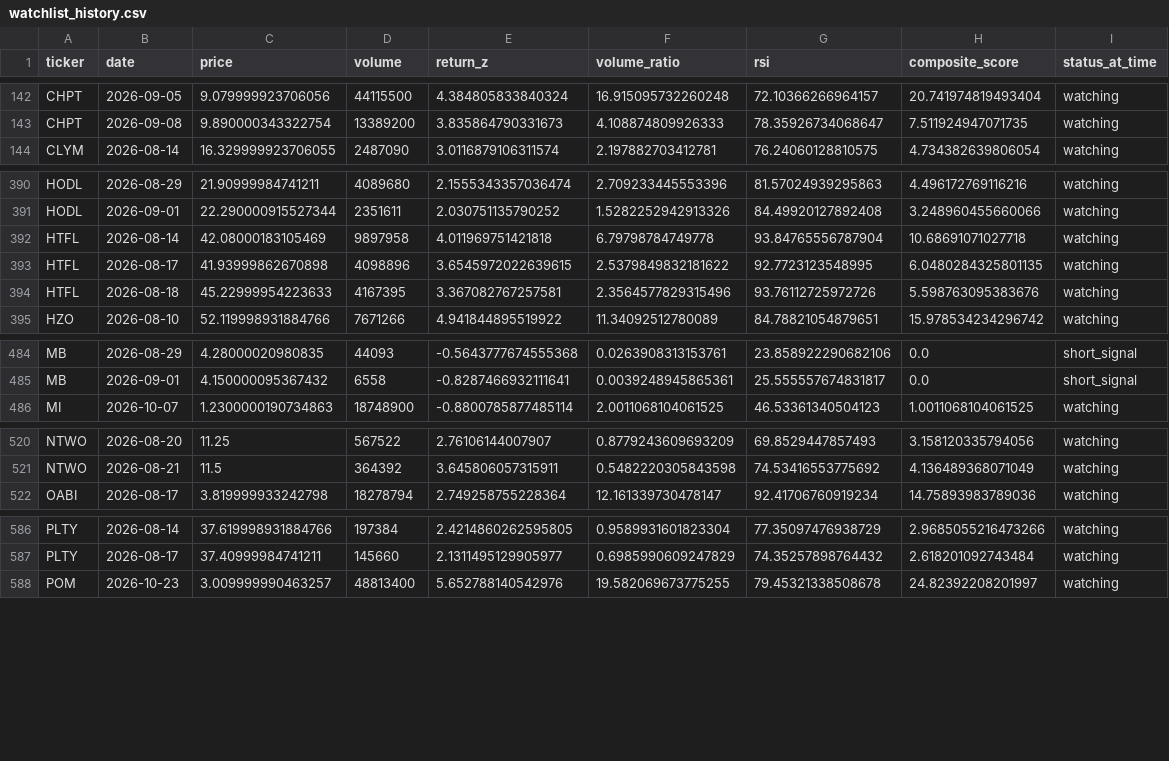
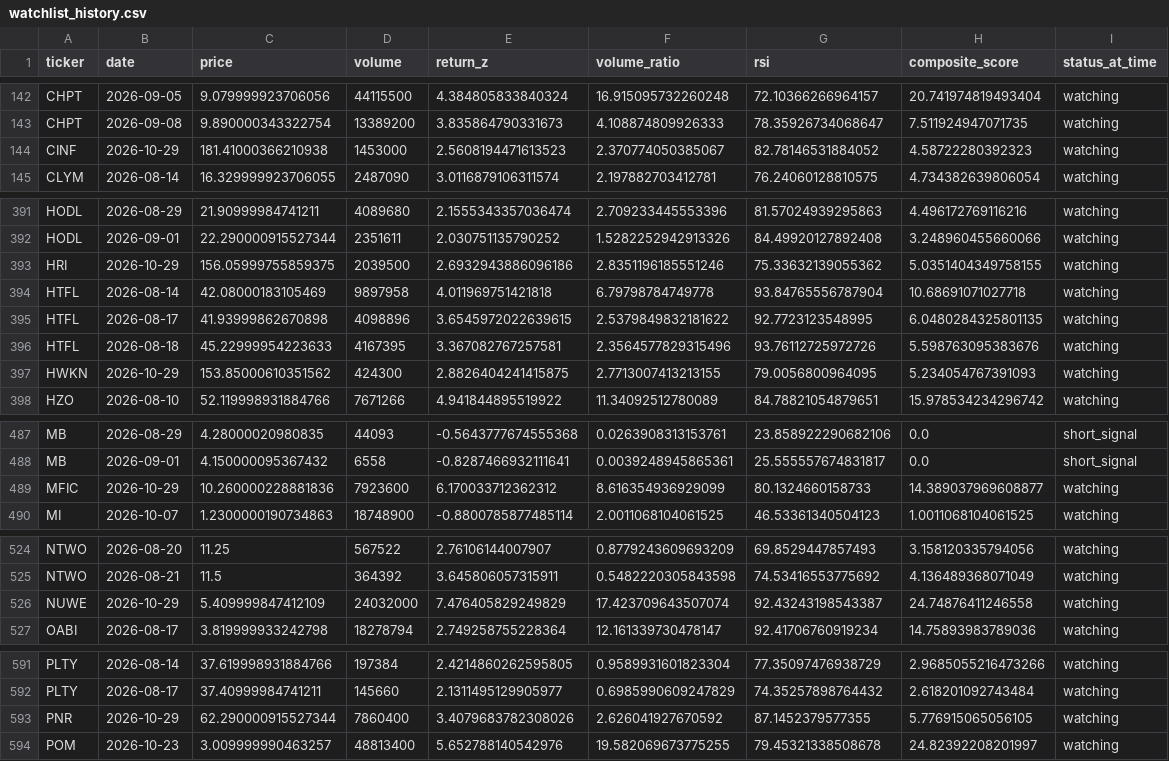
Before and after one commit to kgb1970-gh/stock-crash-tracker, a CSV file: data/watchlist_history.csv, drawn as a sheet; only a part is shown, gaps mark what is left out; the diff names each change by its address in the sheet, - before the commit and + after, or states it on an @@ line.

```diff
--- a/data/watchlist_history.csv
+++ b/data/watchlist_history.csv
+row 144: CINF | 2026-10-29 | 181.41000366210938 | 1453000 | 2.5608194471613523 | 2.370774050385067 | 82.78146531884052 | 4.58722280392323 | watching
+row 393: HRI | 2026-10-29 | 156.05999755859375 | 2039500 | 2.6932943886096186 | 2.8351196185551246 | 75.33632139055362 | 5.0351404349758155 | watching
+row 397: HWKN | 2026-10-29 | 153.85000610351562 | 424300 | 2.8826404241415875 | 2.7713007413213155 | 79.0056800964095 | 5.234054767391093 | watching
+row 489: MFIC | 2026-10-29 | 10.260000228881836 | 7923600 | 6.170033712362312 | 8.616354936929099 | 80.1324660158733 | 14.389037969608877 | watching
+row 526: NUWE | 2026-10-29 | 5.409999847412109 | 24032000 | 7.476405829249829 | 17.423709643507074 | 92.43243198543387 | 24.74876411246558 | watching
+row 593: PNR | 2026-10-29 | 62.290000915527344 | 7860400 | 3.4079683782308026 | 2.626041927670592 | 87.1452379577355 | 5.776915065056105 | watching
```
Also changed, not shown: data/alerts.csv, data/watchlist.csv.
